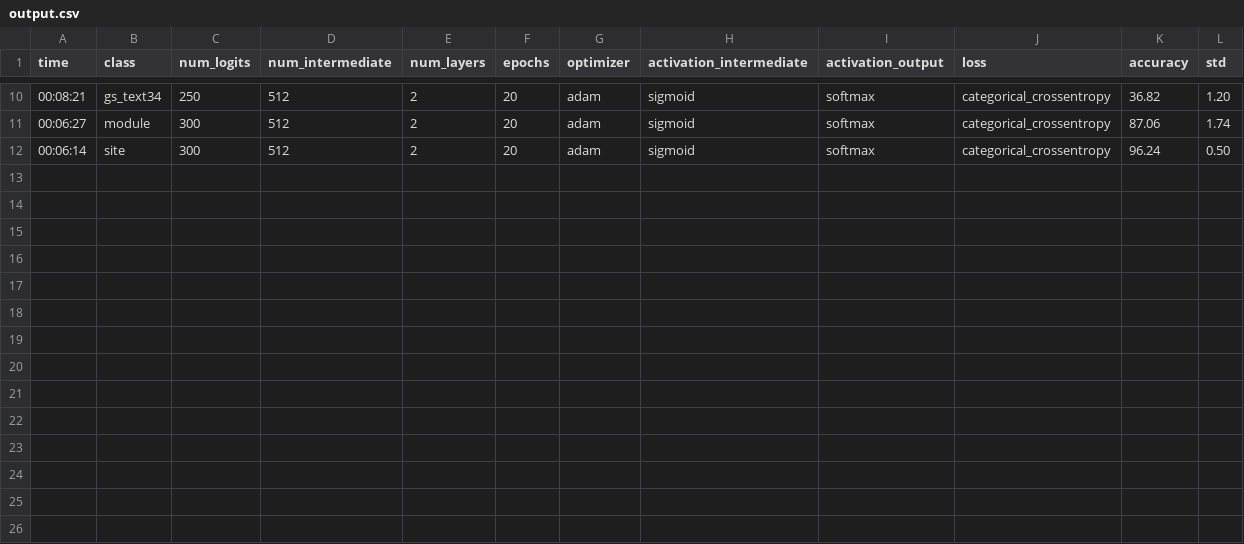
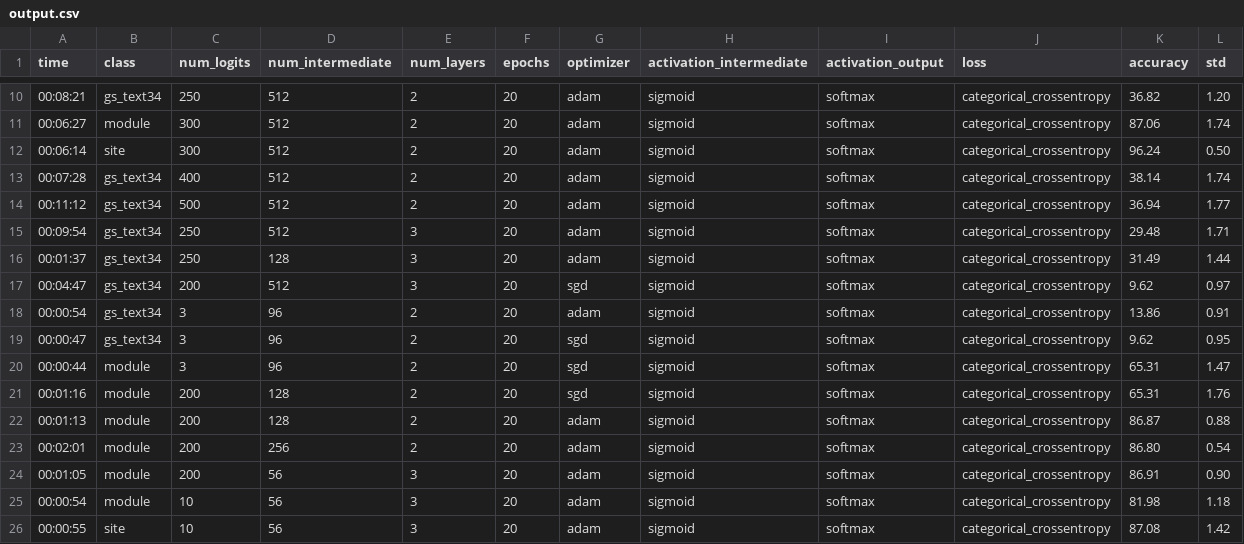
Before and after one commit to AnderRasoVazquez/redes-neuronales, a CSV file: src/output/output.csv, drawn as a sheet; only a part is shown, gaps mark what is left out.

```diff
--- a/src/output/output.csv
+++ b/src/output/output.csv
@@ -12 +12,15 @@ time,class,num_logits,num_intermediate,num_layers,epochs,optimizer, activation_i
 00:06:14,site,300,512,2,20,adam,sigmoid,softmax,categorical_crossentropy,96.24,0.50
+00:07:28,gs_text34,400,512,2,20,adam,sigmoid,softmax,categorical_crossentropy,38.14,1.74
+00:11:12,gs_text34,500,512,2,20,adam,sigmoid,softmax,categorical_crossentropy,36.94,1.77
+00:09:54,gs_text34,250,512,3,20,adam,sigmoid,softmax,categorical_crossentropy,29.48,1.71
+00:01:37,gs_text34,250,128,3,20,adam,sigmoid,softmax,categorical_crossentropy,31.49,1.44
+00:04:47,gs_text34,200,512,3,20,sgd,sigmoid,softmax,categorical_crossentropy,9.62,0.97
+00:00:54,gs_text34,3,96,2,20,adam,sigmoid,softmax,categorical_crossentropy,13.86,0.91
+00:00:47,gs_text34,3,96,2,20,sgd,sigmoid,softmax,categorical_crossentropy,9.62,0.95
+00:00:44,module,3,96,2,20,sgd,sigmoid,softmax,categorical_crossentropy,65.31,1.47
+00:01:16,module,200,128,2,20,sgd,sigmoid,softmax,categorical_crossentropy,65.31,1.76
+00:01:13,module,200,128,2,20,adam,sigmoid,softmax,categorical_crossentropy,86.87,0.88
+00:02:01,module,200,256,2,20,adam,sigmoid,softmax,categorical_crossentropy,86.80,0.54
+00:01:05,module,200,56,3,20,adam,sigmoid,softmax,categorical_crossentropy,86.91,0.90
+00:00:54,module,10,56,3,20,adam,sigmoid,softmax,categorical_crossentropy,81.98,1.18
+00:00:55,site,10,56,3,20,adam,sigmoid,softmax,categorical_crossentropy,87.08,1.42
```
Also changed, not shown: 21 other files.
